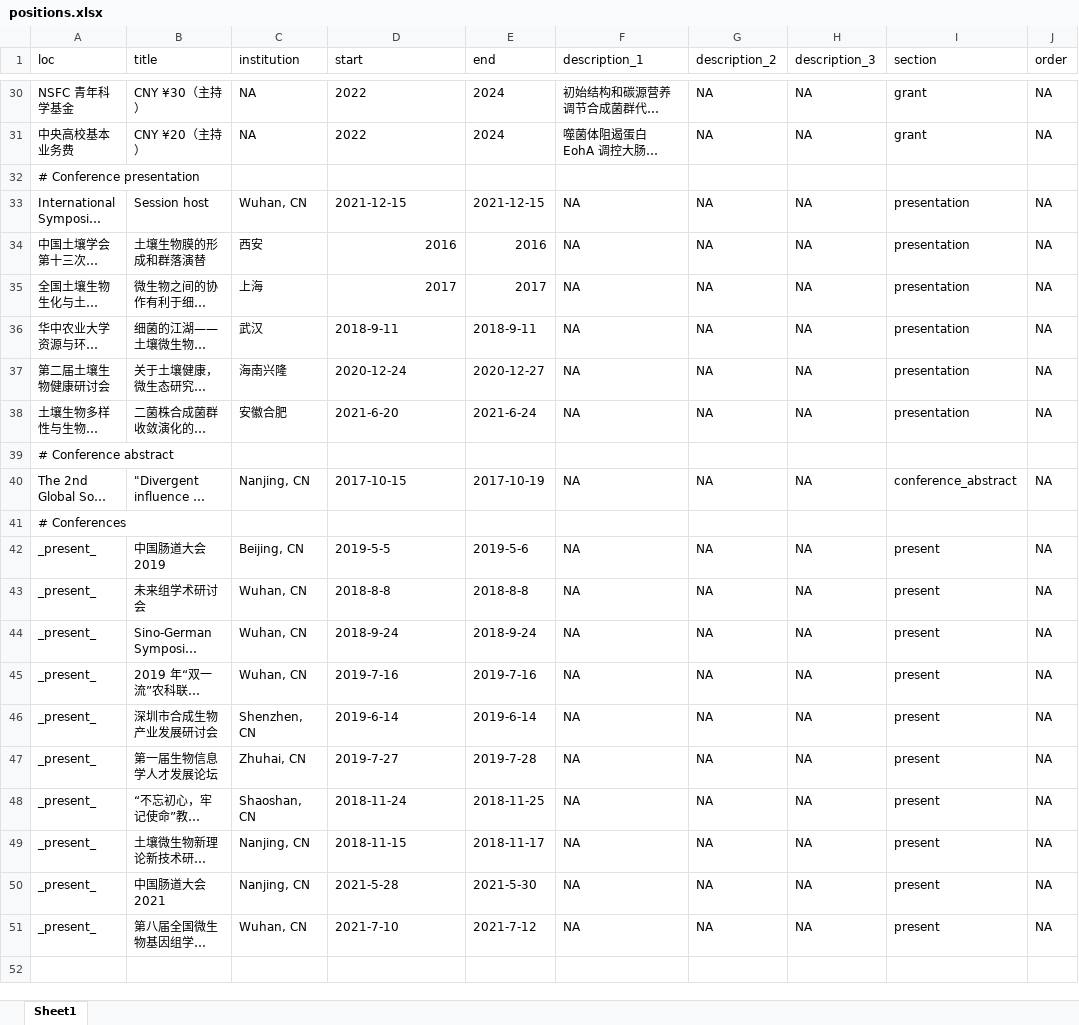
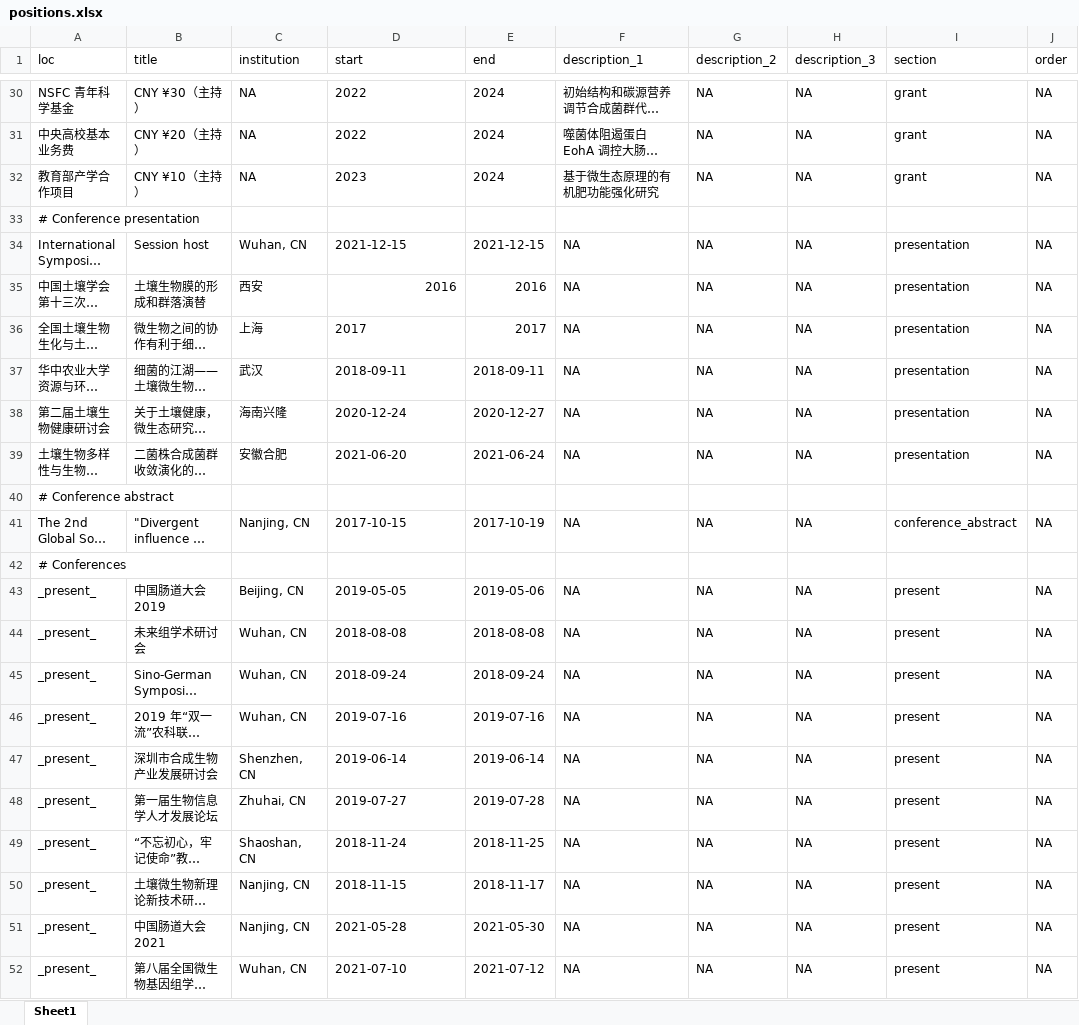
Before and after one commit to gaospecial/cv, an Excel workbook: positions.xlsx, sheet Sheet1, drawn as a sheet; only a part is shown, gaps mark what is left out; long unchanged cells end in …; values as stored, in another font and other column widths than the file's, no borders; addresses are those after the commit; the diff covers the shown part only; the diff names each change by its address in the sheet, - before the commit and + after, or states it on an @@ line.

```diff
--- a/positions.xlsx (sheet Sheet1)
+++ b/positions.xlsx (sheet Sheet1)
+row 32: 教育部产学合作项目 | CNY ¥10（主持） | NA | 2023 | 2024 | 基于微生态原理的有机肥功能强化研究 | NA | NA | grant | NA
-D36 alignment: right
+D36 alignment: left
-D37 (start): 2018-9-11
+D37 (start): 2018-09-11
-E37 (end): 2018-9-11
+E37 (end): 2018-09-11
-D39 (start): 2021-6-20
+D39 (start): 2021-06-20
-E39 (end): 2021-6-24
+E39 (end): 2021-06-24
-D43 (start): 2019-5-5
+D43 (start): 2019-05-05
-E43 (end): 2019-5-6
+E43 (end): 2019-05-06
-D44 (start): 2018-8-8
+D44 (start): 2018-08-08
-E44 (end): 2018-8-8
+E44 (end): 2018-08-08
-D45 (start): 2018-9-24
+D45 (start): 2018-09-24
-E45 (end): 2018-9-24
+E45 (end): 2018-09-24
-D46 (start): 2019-7-16
+D46 (start): 2019-07-16
-E46 (end): 2019-7-16
+E46 (end): 2019-07-16
-D47 (start): 2019-6-14
+D47 (start): 2019-06-14
-E47 (end): 2019-6-14
+E47 (end): 2019-06-14
-D48 (start): 2019-7-27
+D48 (start): 2019-07-27
-E48 (end): 2019-7-28
+E48 (end): 2019-07-28
-D51 (start): 2021-5-28
+D51 (start): 2021-05-28
-E51 (end): 2021-5-30
+E51 (end): 2021-05-30
-D52 (start): 2021-7-10
+D52 (start): 2021-07-10
-E52 (end): 2021-7-12
+E52 (end): 2021-07-12
```
Also changed, not shown: 18 edited cells elsewhere in this sheet, 5 other files.
